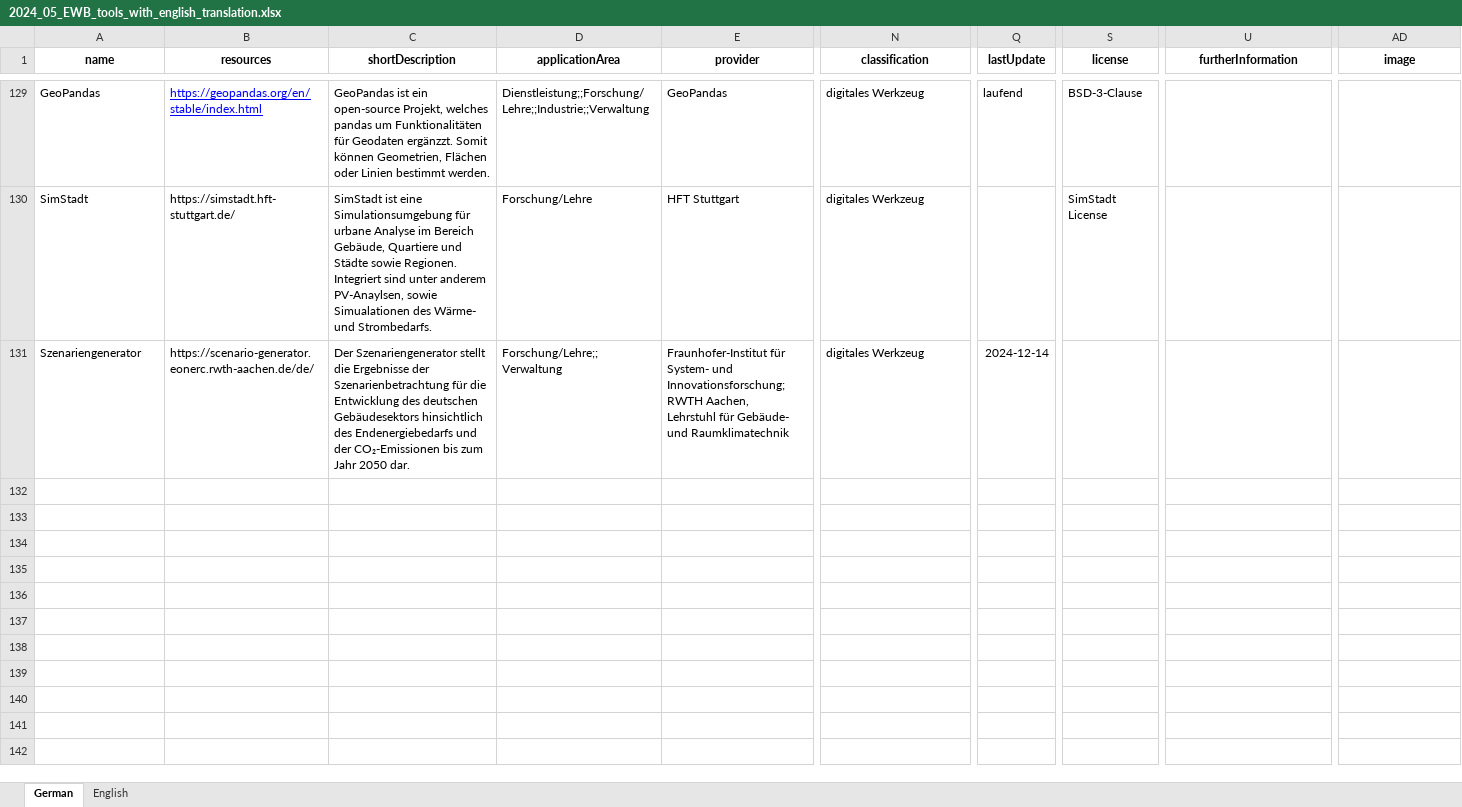
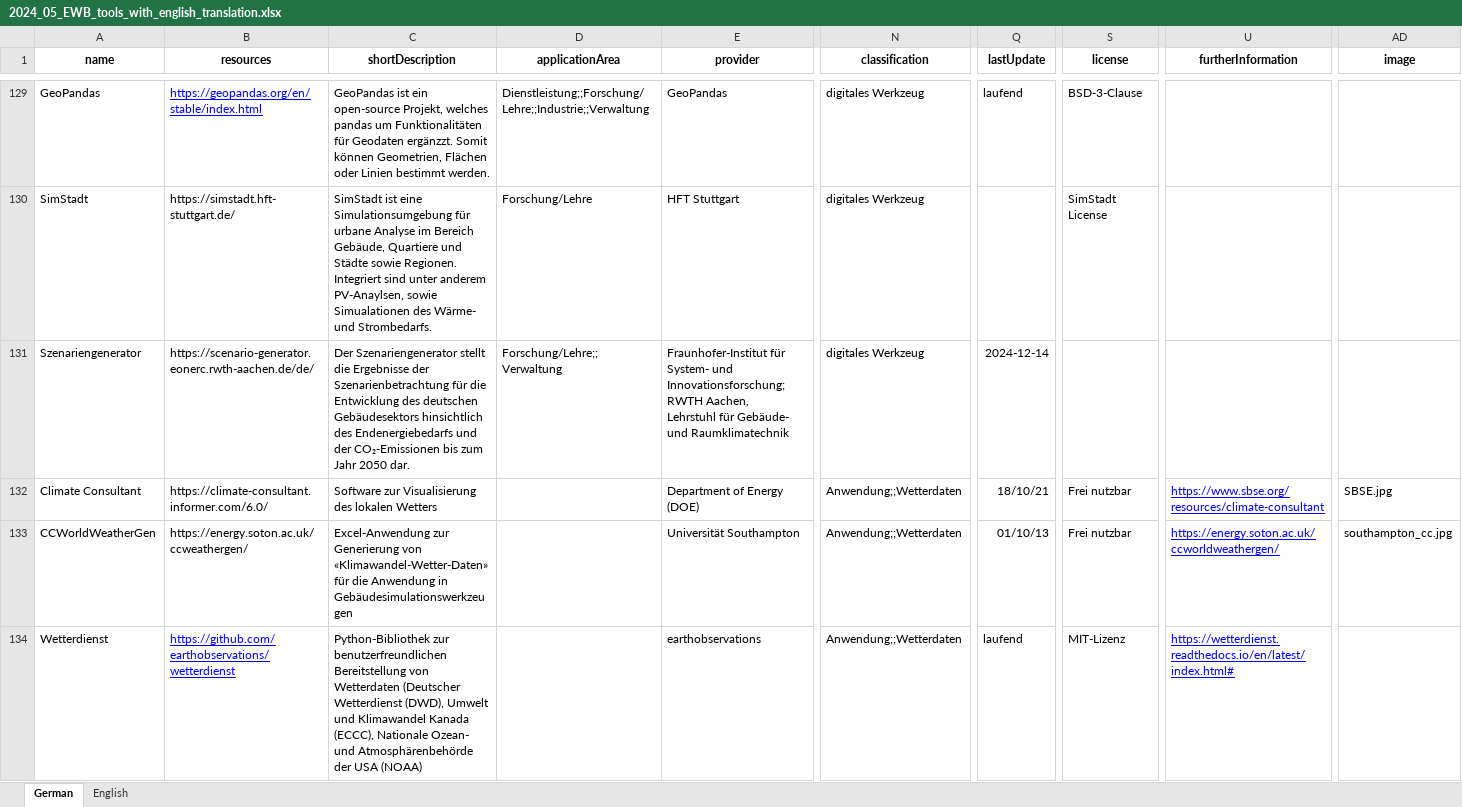
Before and after one commit to TUB-DVG/wissen-digital-ewb, an Excel workbook: webcentral/doc/01_data/02_tool_over/2024_05_EWB_tools_with_english_translation.xlsx, sheet German, drawn as a sheet; only a part is shown, gaps mark what is left out; values as stored, in another font and other column widths than the file's, no borders; rows hold the shown columns only; the diff names each change by its address in the sheet, - before the commit and + after, or states it on an @@ line.

```diff
--- a/webcentral/doc/01_data/02_tool_over/2024_05_EWB_tools_with_english_translation.xlsx (sheet German)
+++ b/webcentral/doc/01_data/02_tool_over/2024_05_EWB_tools_with_english_translation.xlsx (sheet German)
+row 132: Climate Consultant | https://climate-consultant.informer.com/6.0/ | Software zur Visualisierung des lokalen Wetters |  | Department of Energy (DOE) | Anwendung;;Wetterdaten | 18/10/21 | Frei nutzbar | https://www.sbse.org/resources/climate-consultant | SBSE.jpg
+row 133: CCWorldWeatherGen | https://energy.soton.ac.uk/ccweathergen/ | Excel-Anwendung zur Generierung von «Klimawandel-Wetter-Daten» für die Anwendung in Gebäudesimulationswerkzeugen |  | Universität Southampton | Anwendung;;Wetterdaten | 01/10/13 | Frei nutzbar | https://energy.soton.ac.uk/ccworldweathergen/ | southampton_cc.jpg
+row 134: Wetterdienst | https://github.com/earthobservations/wetterdienst | Python-Bibliothek zur benutzerfreundlichen Bereitstellung von Wetterdaten (Deutscher Wetterdienst (DWD), Umwelt und Klimawandel Kanada (ECCC), Nationale Ozean- und Atmosphärenbehörde der USA (NOAA) |  | earthobservations | Anwendung;;Wetterdaten | laufend | MIT-Lizenz | https://wetterdienst.readthedocs.io/en/latest/index.html#
```
Also changed, not shown: sheet English, 1 other file.
